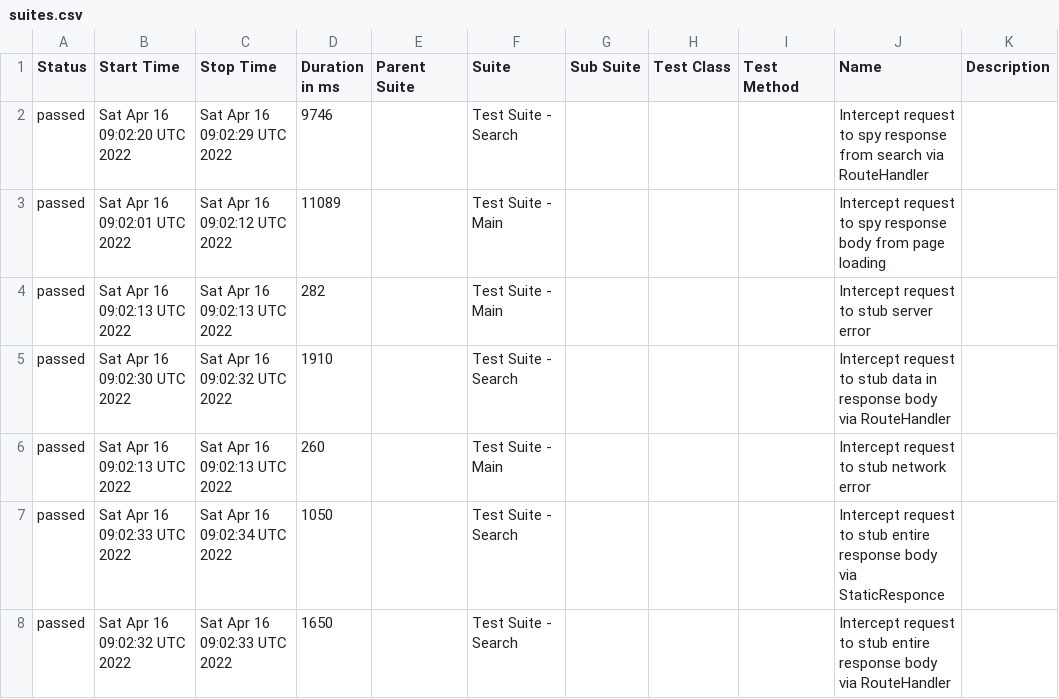
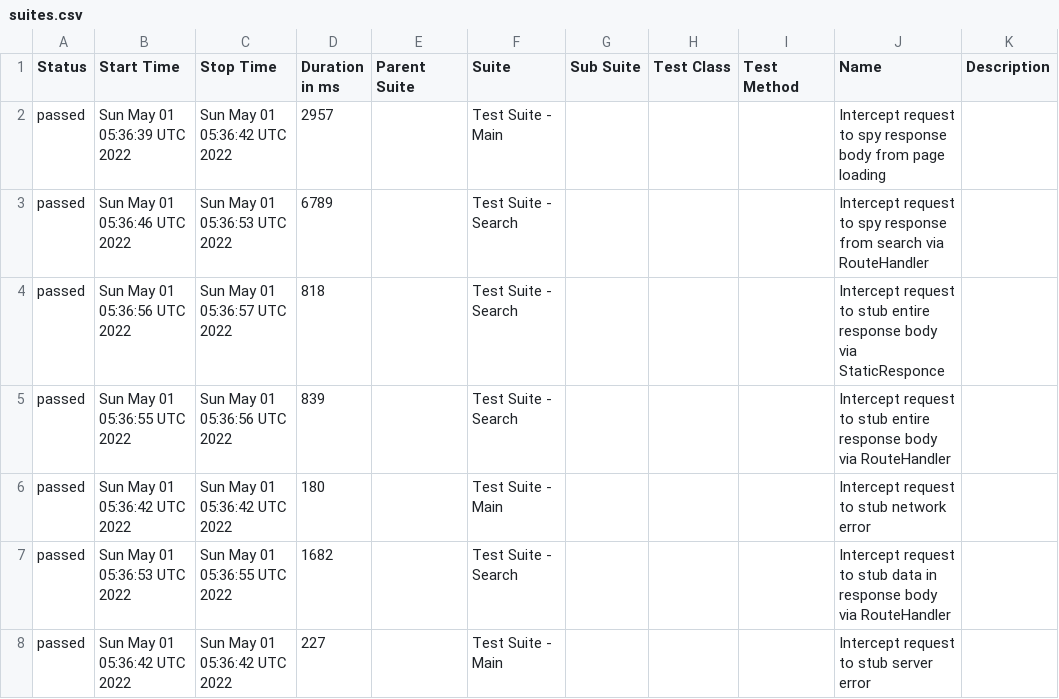
Before and after one commit to jeanljh/cy-intercept, a CSV file: data/suites.csv, drawn as a sheet.

```diff
--- a/data/suites.csv
+++ b/data/suites.csv
@@ -1,8 +1,8 @@
 "Status","Start Time","Stop Time","Duration in ms","Parent Suite","Suite","Sub Suite","Test Class","Test Method","Name","Description"
-"passed","Sat Apr 16 09:02:20 UTC 2022","Sat Apr 16 09:02:29 UTC 2022","9746","","Test Suite - Search","","","","Intercept request to spy response from search via RouteHandler",""
-"passed","Sat Apr 16 09:02:01 UTC 2022","Sat Apr 16 09:02:12 UTC 2022","11089","","Test Suite - Main","","","","Intercept request to spy response body from page loading",""
-"passed","Sat Apr 16 09:02:13 UTC 2022","Sat Apr 16 09:02:13 UTC 2022","282","","Test Suite - Main","","","","Intercept request to stub server error",""
-"passed","Sat Apr 16 09:02:30 UTC 2022","Sat Apr 16 09:02:32 UTC 2022","1910","","Test Suite - Search","","","","Intercept request to stub data in response body via RouteHandler",""
-"passed","Sat Apr 16 09:02:13 UTC 2022","Sat Apr 16 09:02:13 UTC 2022","260","","Test Suite - Main","","","","Intercept request to stub network error",""
-"passed","Sat Apr 16 09:02:33 UTC 2022","Sat Apr 16 09:02:34 UTC 2022","1050","","Test Suite - Search","","","","Intercept request to stub entire response body via StaticResponce",""
-"passed","Sat Apr 16 09:02:32 UTC 2022","Sat Apr 16 09:02:33 UTC 2022","1650","","Test Suite - Search","","","","Intercept request to stub entire response body via RouteHandler",""
+"passed","Sun May 01 05:36:39 UTC 2022","Sun May 01 05:36:42 UTC 2022","2957","","Test Suite - Main","","","","Intercept request to spy response body from page loading",""
+"passed","Sun May 01 05:36:46 UTC 2022","Sun May 01 05:36:53 UTC 2022","6789","","Test Suite - Search","","","","Intercept request to spy response from search via RouteHandler",""
+"passed","Sun May 01 05:36:56 UTC 2022","Sun May 01 05:36:57 UTC 2022","818","","Test Suite - Search","","","","Intercept request to stub entire response body via StaticResponce",""
+"passed","Sun May 01 05:36:55 UTC 2022","Sun May 01 05:36:56 UTC 2022","839","","Test Suite - Search","","","","Intercept request to stub entire response body via RouteHandler",""
+"passed","Sun May 01 05:36:42 UTC 2022","Sun May 01 05:36:42 UTC 2022","180","","Test Suite - Main","","","","Intercept request to stub network error",""
+"passed","Sun May 01 05:36:53 UTC 2022","Sun May 01 05:36:55 UTC 2022","1682","","Test Suite - Search","","","","Intercept request to stub data in response body via RouteHandler",""
+"passed","Sun May 01 05:36:42 UTC 2022","Sun May 01 05:36:42 UTC 2022","227","","Test Suite - Main","","","","Intercept request to stub server error",""
```
Also changed, not shown: 20 other files.
